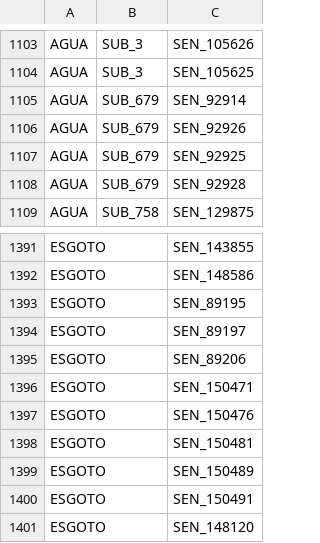
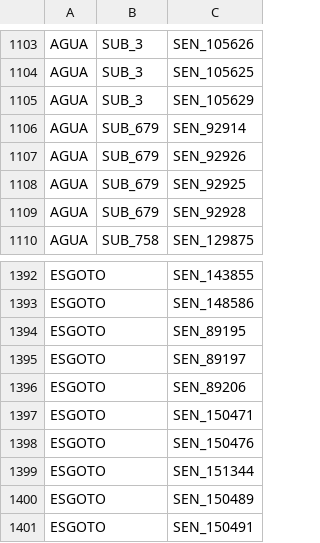
Before and after one commit to Jefersonnnn/ProjectTaKadu, a CSV file: data/sensors.csv, drawn as a sheet; only a part is shown, gaps mark what is left out; the shorter side is filled out with more unchanged rows.

Commit message:
fix: add new sensor IDs and update existing entries in sensors.csv and sensors_remov.csv

```diff
--- a/data/sensors.csv
+++ b/data/sensors.csv
@@ -1104,2 +1104,3 @@ AGUA;SUB_3;SEN_105626
 AGUA;SUB_3;SEN_105625
+AGUA;SUB_3;SEN_105629
 AGUA;SUB_679;SEN_92914
@@ -1397,3 +1398,3 @@ ESGOTO;;SEN_150471
 ESGOTO;;SEN_150476
-ESGOTO;;SEN_150481
+ESGOTO;;SEN_151344
 ESGOTO;;SEN_150489
```
Also changed, not shown: data/sensors_remov.csv.
